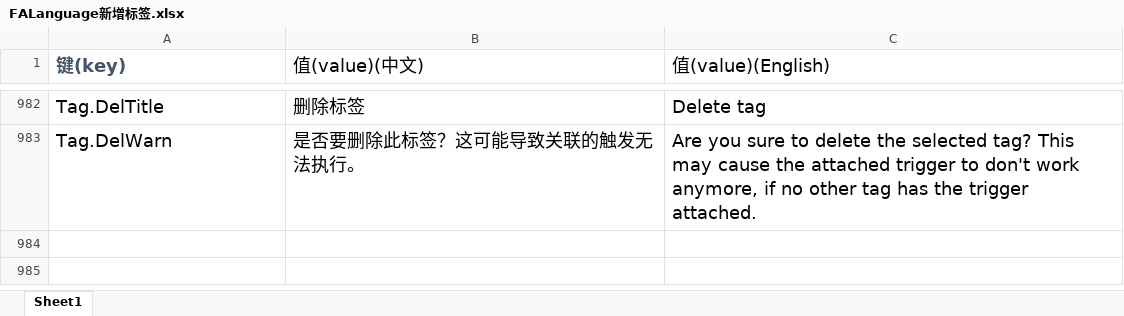
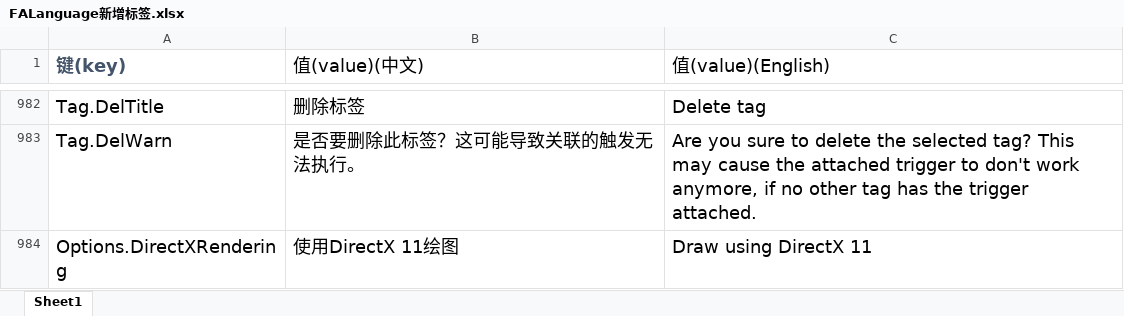
Before and after one commit to handama/FA2sp, an Excel workbook: Supplementary/文档/FALanguage新增标签.xlsx, sheet Sheet1, drawn as a sheet; only a part is shown, gaps mark what is left out; values as stored, in another font and other column widths than the file's, no borders; the diff names each change by its address in the sheet, - before the commit and + after, or states it on an @@ line.

Commit message:
directX rendering is basically functional

```diff
--- a/Supplementary/文档/FALanguage新增标签.xlsx (sheet Sheet1)
+++ b/Supplementary/文档/FALanguage新增标签.xlsx (sheet Sheet1)
+row 984: Options.DirectXRendering | 使用DirectX 11绘图 | Draw using DirectX 11
```
Also changed, not shown: 10 other files.
